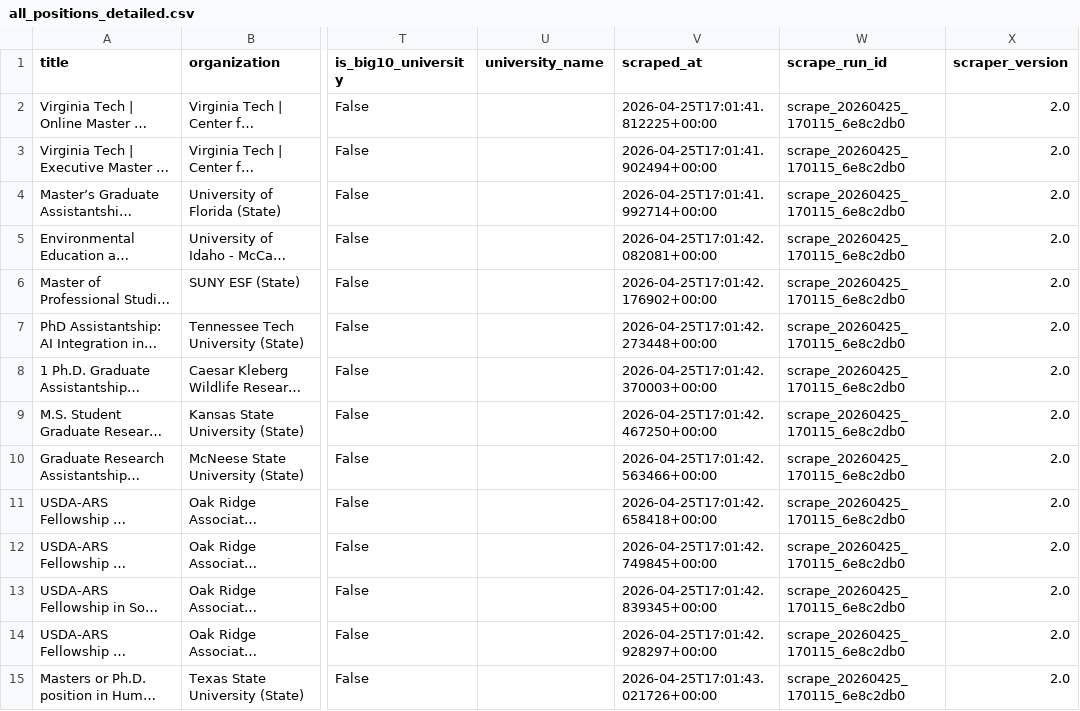
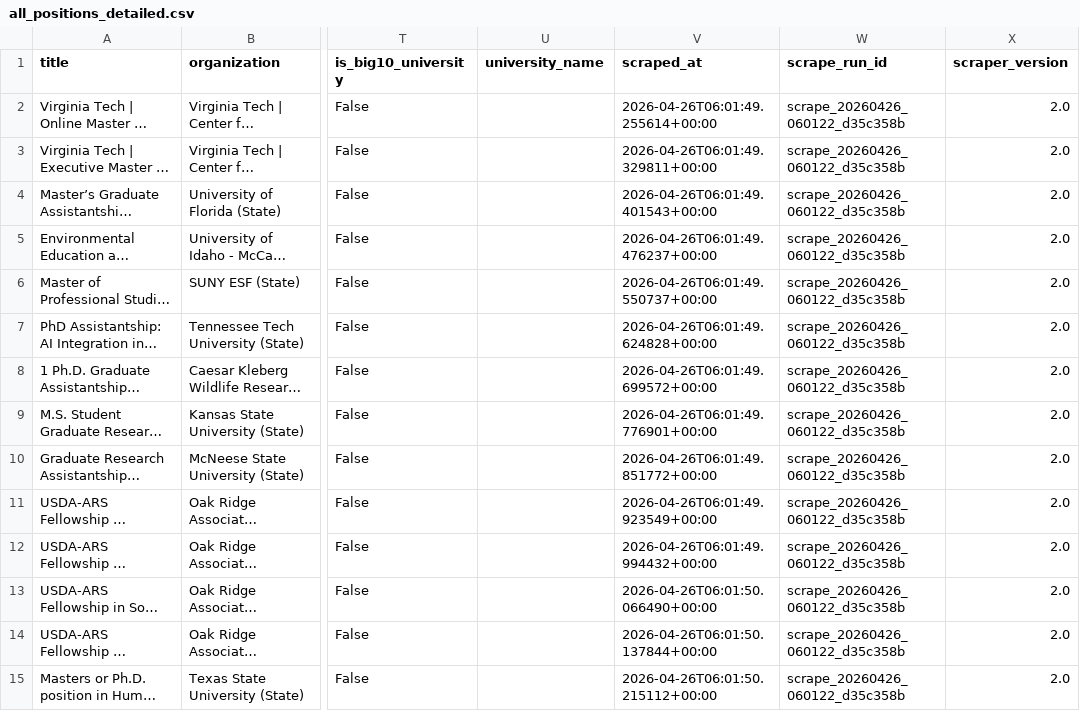
Before and after one commit to chrischizinski/wildlife-grad-dashboard, a CSV file: data/raw/all_positions_detailed.csv, drawn as a sheet; only a part is shown, gaps mark what is left out; long unchanged cells end in …; the diff covers the shown part only; the diff names each change by its address in the sheet, - before the commit and + after, or states it on an @@ line.

```diff
--- a/data/raw/all_positions_detailed.csv
+++ b/data/raw/all_positions_detailed.csv
-V2 (scraped_at): 2026-04-25T17:01:41.812225+00:00
+V2 (scraped_at): 2026-04-26T06:01:49.255614+00:00
-W2:W15 (scrape_run_id): scrape_20260425_170115_6e8c2db0
+W2:W15 (scrape_run_id): scrape_20260426_060122_d35c358b
-V3 (scraped_at): 2026-04-25T17:01:41.902494+00:00
+V3 (scraped_at): 2026-04-26T06:01:49.329811+00:00
-V4 (scraped_at): 2026-04-25T17:01:41.992714+00:00
+V4 (scraped_at): 2026-04-26T06:01:49.401543+00:00
-V5 (scraped_at): 2026-04-25T17:01:42.082081+00:00
+V5 (scraped_at): 2026-04-26T06:01:49.476237+00:00
-V6 (scraped_at): 2026-04-25T17:01:42.176902+00:00
+V6 (scraped_at): 2026-04-26T06:01:49.550737+00:00
-V7 (scraped_at): 2026-04-25T17:01:42.273448+00:00
+V7 (scraped_at): 2026-04-26T06:01:49.624828+00:00
-V8 (scraped_at): 2026-04-25T17:01:42.370003+00:00
+V8 (scraped_at): 2026-04-26T06:01:49.699572+00:00
-V9 (scraped_at): 2026-04-25T17:01:42.467250+00:00
+V9 (scraped_at): 2026-04-26T06:01:49.776901+00:00
-V10 (scraped_at): 2026-04-25T17:01:42.563466+00:00
+V10 (scraped_at): 2026-04-26T06:01:49.851772+00:00
-V11 (scraped_at): 2026-04-25T17:01:42.658418+00:00
+V11 (scraped_at): 2026-04-26T06:01:49.923549+00:00
-V12 (scraped_at): 2026-04-25T17:01:42.749845+00:00
+V12 (scraped_at): 2026-04-26T06:01:49.994432+00:00
-V13 (scraped_at): 2026-04-25T17:01:42.839345+00:00
+V13 (scraped_at): 2026-04-26T06:01:50.066490+00:00
-V14 (scraped_at): 2026-04-25T17:01:42.928297+00:00
+V14 (scraped_at): 2026-04-26T06:01:50.137844+00:00
-V15 (scraped_at): 2026-04-25T17:01:43.021726+00:00
+V15 (scraped_at): 2026-04-26T06:01:50.215112+00:00
```
Also changed, not shown: 78 edited cells elsewhere in this file, data/processed/verified_graduate_assistantships.csv, 17 other files.
